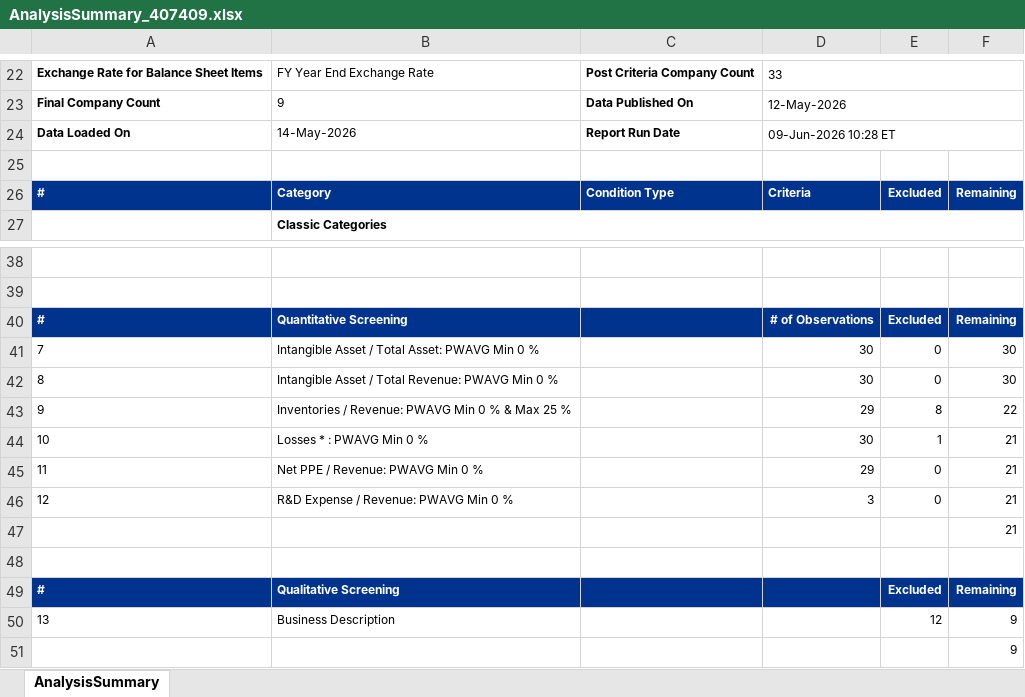
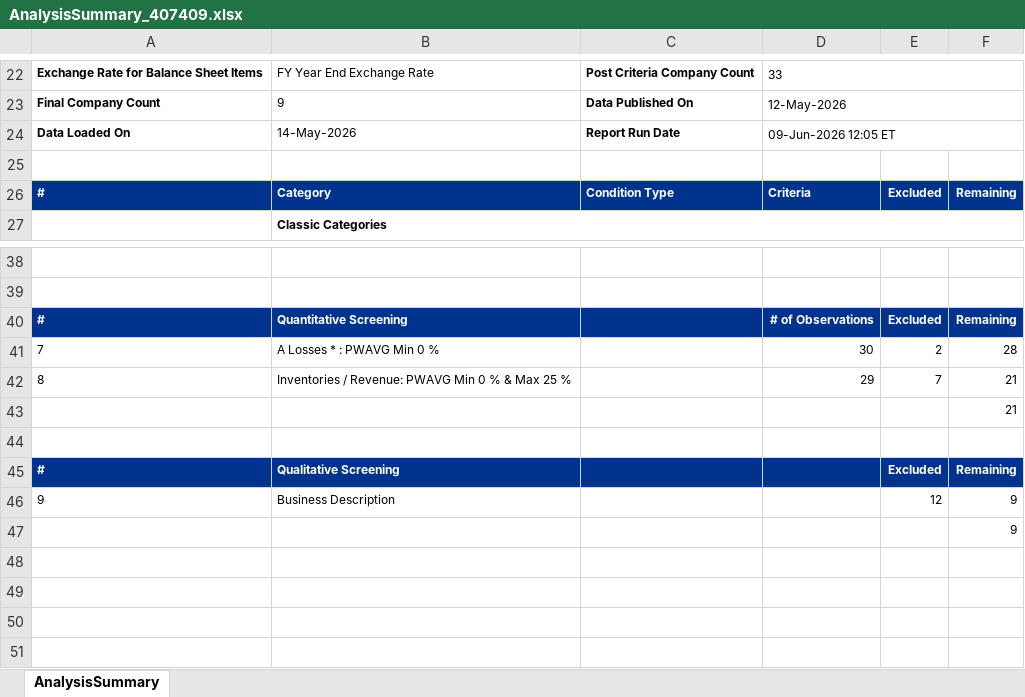
Before and after one commit to rtk19/files_store, an Excel workbook: v5/AnalysisSummary_407409.xlsx, sheet AnalysisSummary, drawn as a sheet; only a part is shown, gaps mark what is left out; values as stored, in another font and other column widths than the file's, no borders; removed rows and columns are numbered as before the commit, all else as after; the diff names each change by its address in the sheet, - before the commit and + after, or states it on an @@ line.

Commit message:
Add files via upload

```diff
--- a/v5/AnalysisSummary_407409.xlsx (sheet AnalysisSummary)
+++ b/v5/AnalysisSummary_407409.xlsx (sheet AnalysisSummary)
-D24: 09-Jun-2026 10:28 ET
+D24: 09-Jun-2026 12:05 ET
-B41: Intangible Asset / Total Asset: PWAVG Min 0 %
+B41: A Losses * : PWAVG Min 0 %
-E41: 0
+E41: 2
-F41: 30
+F41: 28
-row 42: 8 | Intangible Asset / Total Revenue: PWAVG Min 0 % |  | 30 | 0 | 30
-row 43: 9 | Inventories / Revenue: PWAVG Min 0 % & Max 25 % |  | 29 | 8 | 22
-row 44: 10 | Losses * : PWAVG Min 0 % |  | 30 | 1 | 21
-row 45: 11 | Net PPE / Revenue: PWAVG Min 0 % |  | 29 | 0 | 21
-row 46: 12 | R&D Expense / Revenue: PWAVG Min 0 % |  | 3 | 0 | 21
+row 42: 8 | Inventories / Revenue: PWAVG Min 0 % & Max 25 % |  | 29 | 7 | 21
-A46: 13
+A46: 9
```
